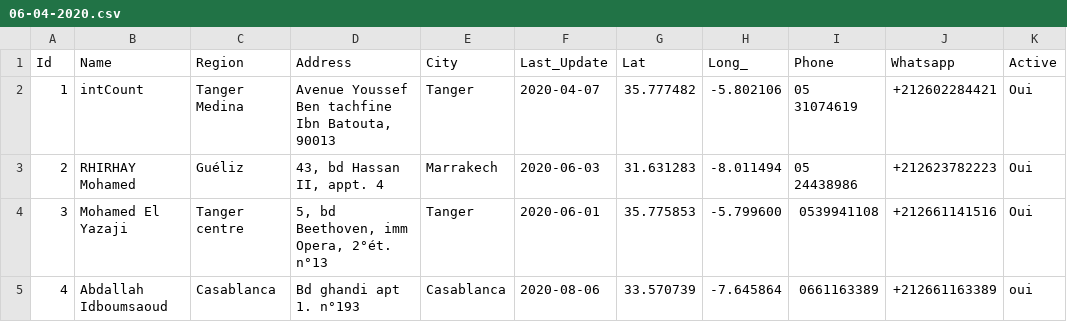
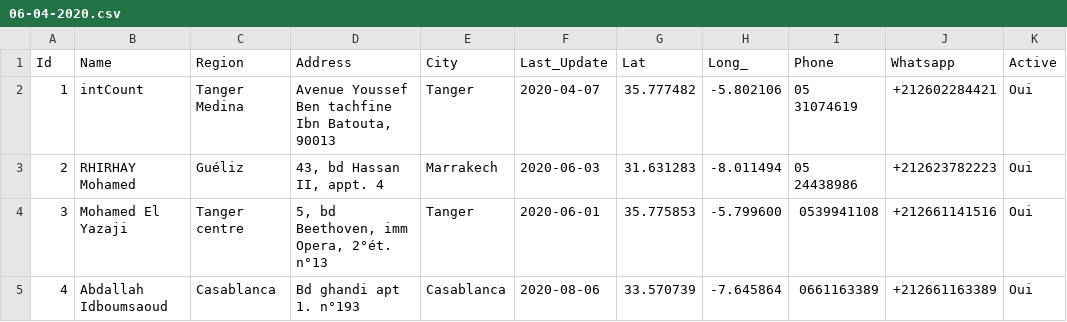
Before and after one commit to intCount/ComptableAgreesMaroc, a CSV file: 06-04-2020.csv, drawn as a sheet.

Commit message:
Update August-06

```diff
--- a/06-04-2020.csv
+++ b/06-04-2020.csv
@@ -4,2 +4,2 @@ Id,Name,Region,Address,City,Last_Update,Lat,Long_,Phone,Whatsapp,Active
 3,Mohamed El Yazaji,"Tanger centre","5, bd Beethoven, imm Opera, 2°ét. n°13",Tanger,2020-06-01,35.775853,-5.799600,"0539941108",+212661141516,Oui
-4,Abdallah Idboumsaoud,"Casablanca","Bd ghandi apt 1. n°193",Casablanca,2020-08-06,33.570739,-7.645864,"0661163389",+212661163389,oui
+4,Abdallah Idboumsaoud,"Casablanca","Bd ghandi apt 1. n°193",Casablanca,2020-08-06,33.570739,-7.645864,"0661163389",+212661163389,Oui
```
